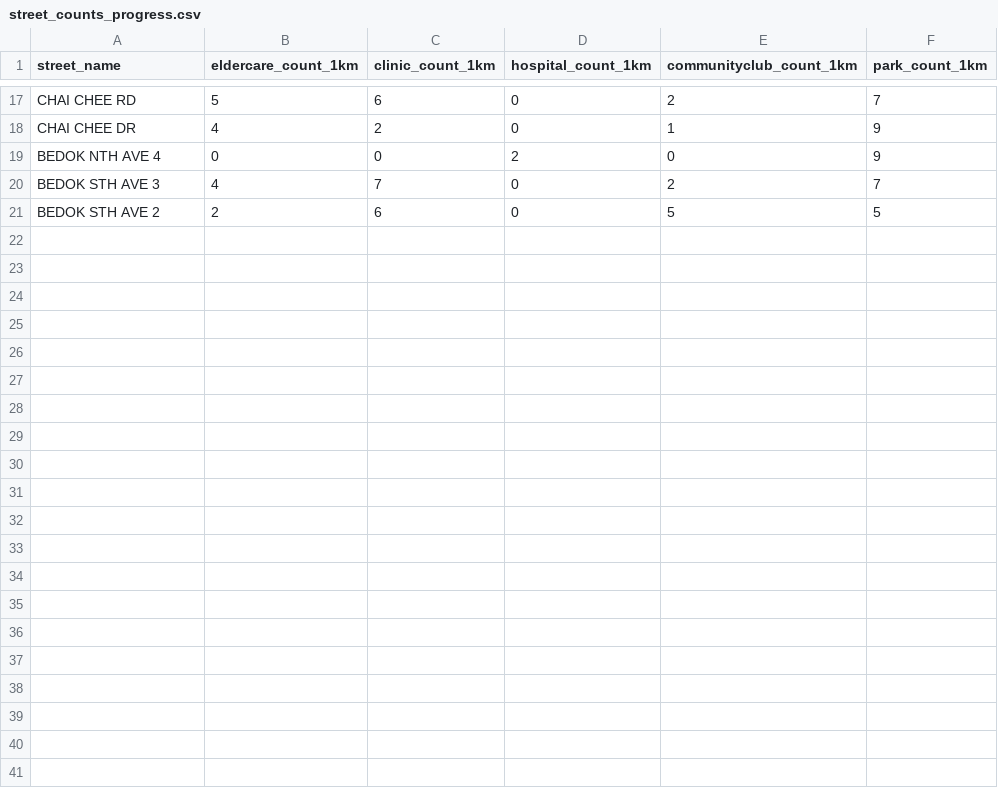
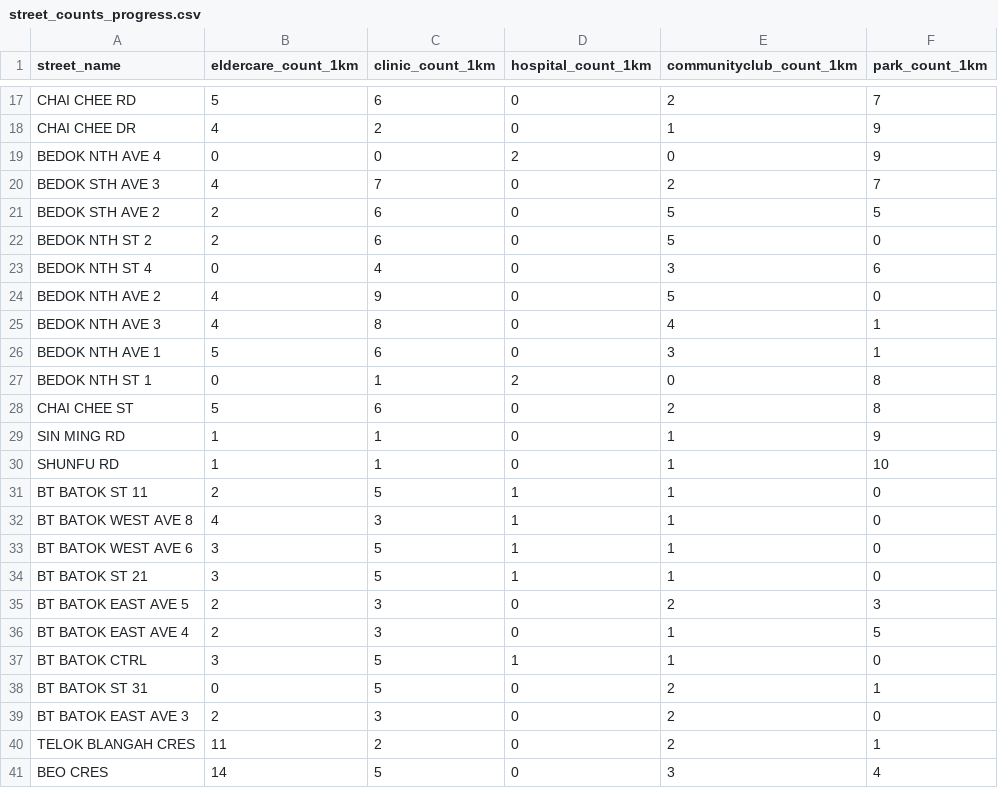
Before and after one commit to sanjeevr123/DSE3101-Project, a CSV file: data/raw/street_counts_progress.csv, drawn as a sheet; only a part is shown, gaps mark what is left out; the diff names each change by its address in the sheet, - before the commit and + after, or states it on an @@ line.

```diff
--- a/data/raw/street_counts_progress.csv
+++ b/data/raw/street_counts_progress.csv
+row 22: BEDOK NTH ST 2 | 2 | 6 | 0 | 5 | 0
+row 23: BEDOK NTH ST 4 | 0 | 4 | 0 | 3 | 6
+row 24: BEDOK NTH AVE 2 | 4 | 9 | 0 | 5 | 0
+row 25: BEDOK NTH AVE 3 | 4 | 8 | 0 | 4 | 1
+row 26: BEDOK NTH AVE 1 | 5 | 6 | 0 | 3 | 1
+row 27: BEDOK NTH ST 1 | 0 | 1 | 2 | 0 | 8
+row 28: CHAI CHEE ST | 5 | 6 | 0 | 2 | 8
+row 29: SIN MING RD | 1 | 1 | 0 | 1 | 9
+row 30: SHUNFU RD | 1 | 1 | 0 | 1 | 10
+row 31: BT BATOK ST 11 | 2 | 5 | 1 | 1 | 0
+row 32: BT BATOK WEST AVE 8 | 4 | 3 | 1 | 1 | 0
+row 33: BT BATOK WEST AVE 6 | 3 | 5 | 1 | 1 | 0
+row 34: BT BATOK ST 21 | 3 | 5 | 1 | 1 | 0
+row 35: BT BATOK EAST AVE 5 | 2 | 3 | 0 | 2 | 3
+row 36: BT BATOK EAST AVE 4 | 2 | 3 | 0 | 1 | 5
+row 37: BT BATOK CTRL | 3 | 5 | 1 | 1 | 0
+row 38: BT BATOK ST 31 | 0 | 5 | 0 | 2 | 1
+row 39: BT BATOK EAST AVE 3 | 2 | 3 | 0 | 2 | 0
+row 40: TELOK BLANGAH CRES | 11 | 2 | 0 | 2 | 1
+row 41: BEO CRES | 14 | 5 | 0 | 3 | 4
```
Also changed, not shown: 2 other files.
